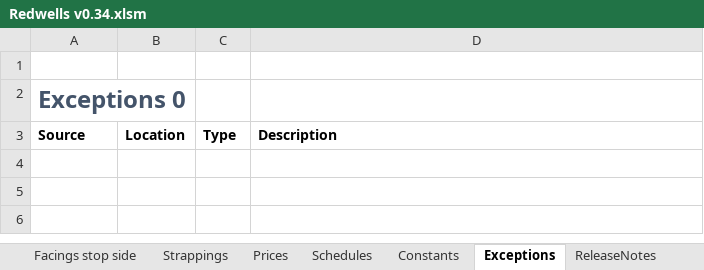
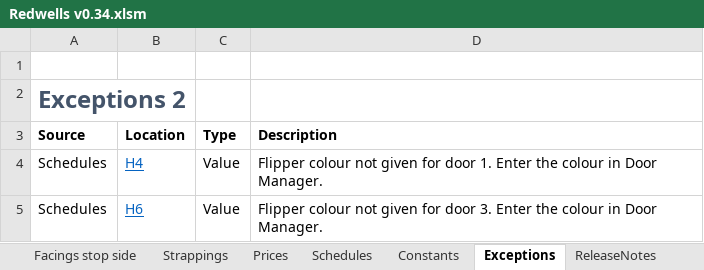
Before and after one commit to Rob3335/Redwells-Joinery, an Excel workbook: Redwells v0.34.xlsm, sheet Exceptions, drawn as a sheet; values as stored, in another font and other column widths than the file's, no borders; charts and pictures not drawn; the diff names each change by its address in the sheet, - before the commit and + after, or states it on an @@ line.

```diff
--- a/Redwells v0.34.xlsm (sheet Exceptions)
+++ b/Redwells v0.34.xlsm (sheet Exceptions)
-A2 (Source): Exceptions 0
+A2 (Source): Exceptions 2
+row 4: Schedules | H4 | Value | Flipper colour not given for door 1. Enter the colour in Door Manager.
+row 5: Schedules | H6 | Value | Flipper colour not given for door 3. Enter the colour in Door Manager.
```
Also changed, not shown: sheet Prices, sheet Schedules, sheet Quote, sheet Doors, sheet Timbers, sheet Stops, 3 more sheets, 1 other file.
